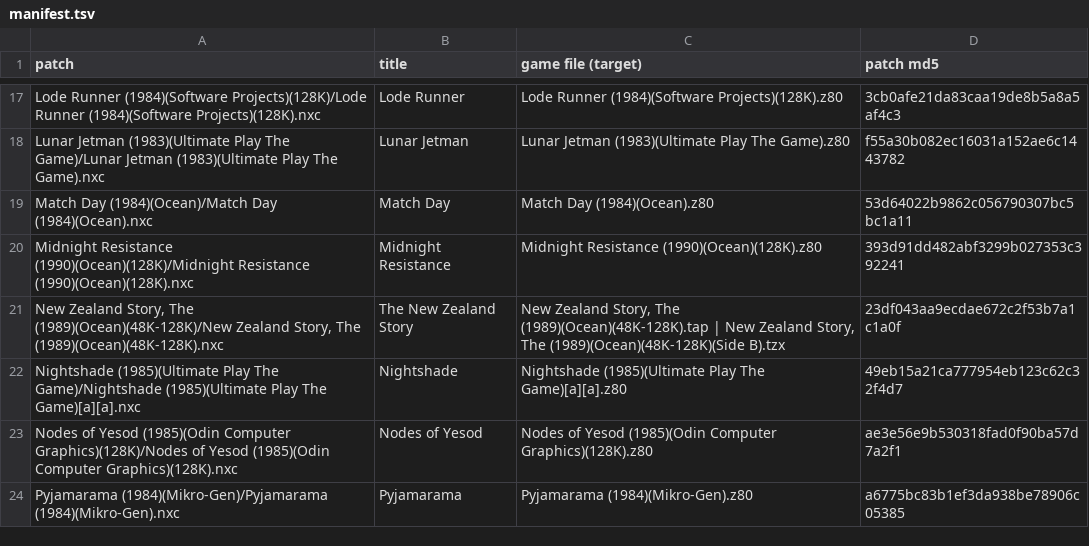
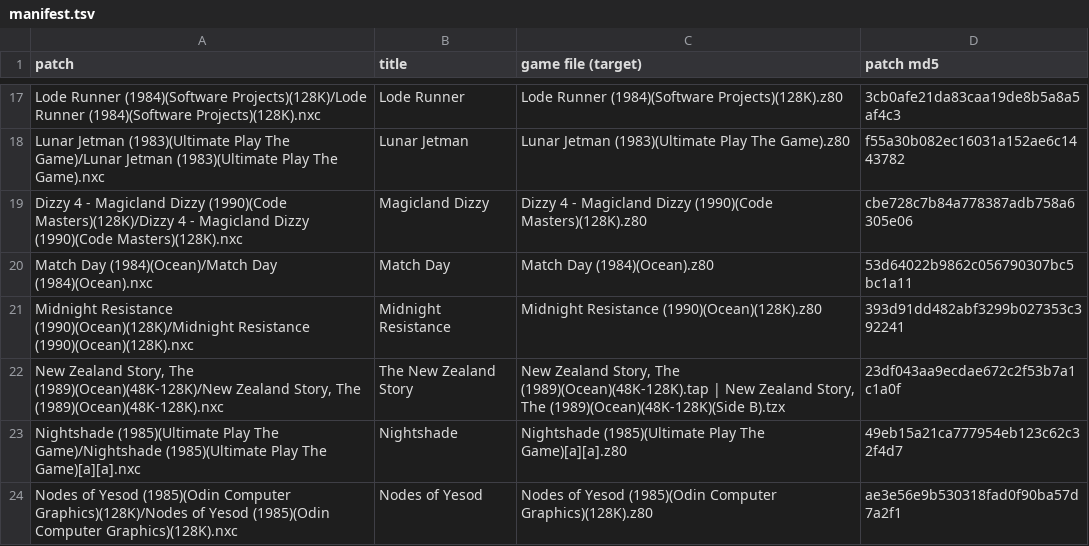
Before and after one commit to jattree/nxc, a TSV file: patches/manifest.tsv, drawn as a sheet; only a part is shown, gaps mark what is left out; the shorter side is filled out with more unchanged rows; the diff names each change by its address in the sheet, - before the commit and + after, or states it on an @@ line.

Commit message:
feat: add Magicland Dizzy (1.0)
Code Masters, 1990. Dean Woodyatt's Magicland Dizzy build on the 128K release, so the AY music
plays: Dizzy is four hardware sprites, his plot hook at 28 MHz, the whole alt ROM image, the
printer-buffer table put back after loading, and the loading screen. Eight cheats.

```diff
--- a/patches/manifest.tsv
+++ b/patches/manifest.tsv
+row 19: Dizzy 4 - Magicland Dizzy (1990)(Code Masters)(128K)/Dizzy 4 - Magicland Dizzy (1990)(Code Masters)(128K).nxc | Magicland Dizzy | Dizzy 4 - Magicland Dizzy (1990)(Code Masters)(128K).z80 | cbe728c7b84a778387adb758a6305e06
```
Also changed, not shown: 2 other files.
